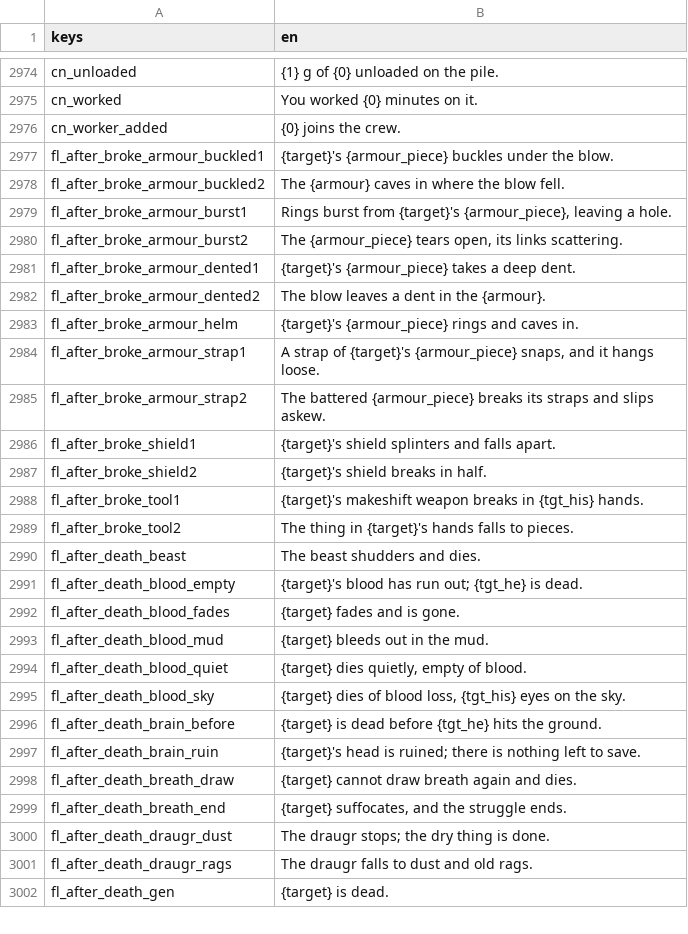
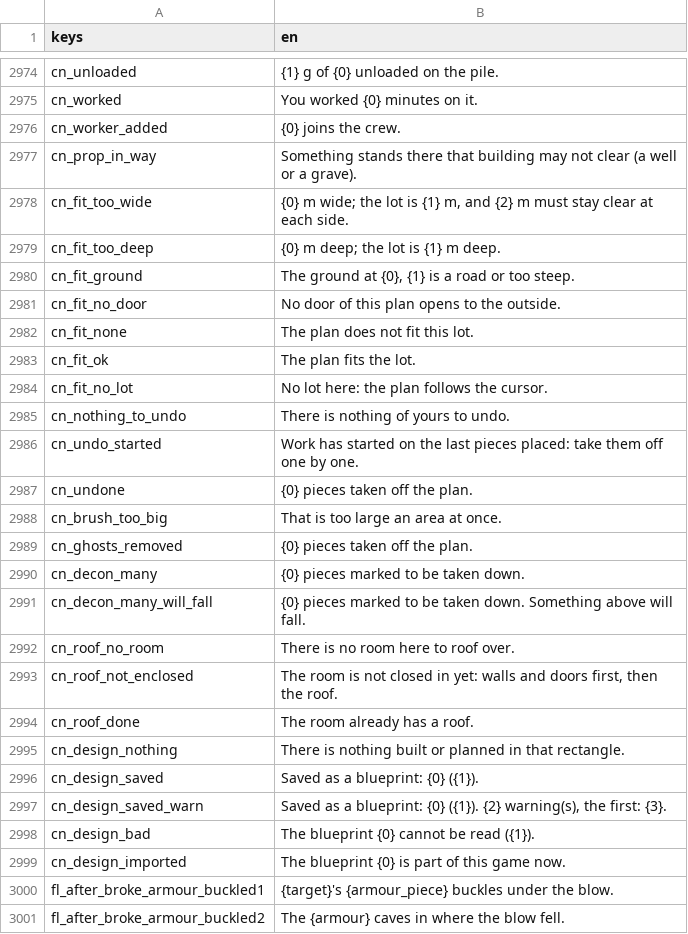
Before and after one commit to moneybagboyz/Falling-Leaves-Ravensguard, a CSV file: src/Ravensguard.Game/localization/en.csv, drawn as a sheet; only a part is shown, gaps mark what is left out; the shorter side is filled out with more unchanged rows.

```diff
--- a/src/Ravensguard.Game/localization/en.csv
+++ b/src/Ravensguard.Game/localization/en.csv
@@ -2976,2 +2976,25 @@ cn_worked,You worked {0} minutes on it.
 cn_worker_added,{0} joins the crew.
+cn_prop_in_way,Something stands there that building may not clear (a well or a grave).
+cn_fit_too_wide,"{0} m wide; the lot is {1} m, and {2} m must stay clear at each side."
+cn_fit_too_deep,"{0} m deep; the lot is {1} m deep."
+cn_fit_ground,"The ground at {0}, {1} is a road or too steep."
+cn_fit_no_door,No door of this plan opens to the outside.
+cn_fit_none,The plan does not fit this lot.
+cn_fit_ok,The plan fits the lot.
+cn_fit_no_lot,"No lot here: the plan follows the cursor."
+cn_nothing_to_undo,There is nothing of yours to undo.
+cn_undo_started,Work has started on the last pieces placed: take them off one by one.
+cn_undone,{0} pieces taken off the plan.
+cn_brush_too_big,That is too large an area at once.
+cn_ghosts_removed,{0} pieces taken off the plan.
+cn_decon_many,{0} pieces marked to be taken down.
+cn_decon_many_will_fall,{0} pieces marked to be taken down. Something above will fall.
+cn_roof_no_room,There is no room here to roof over.
+cn_roof_not_enclosed,"The room is not closed in yet: walls and doors first, then the roof."
+cn_roof_done,The room already has a roof.
+cn_design_nothing,There is nothing built or planned in that rectangle.
+cn_design_saved,"Saved as a blueprint: {0} ({1})."
+cn_design_saved_warn,"Saved as a blueprint: {0} ({1}). {2} warning(s), the first: {3}."
+cn_design_bad,"The blueprint {0} cannot be read ({1})."
+cn_design_imported,The blueprint {0} is part of this game now.
 fl_after_broke_armour_buckled1,"{target}'s {armour_piece} buckles under the blow."
```
Also changed, not shown: 15 other files.
